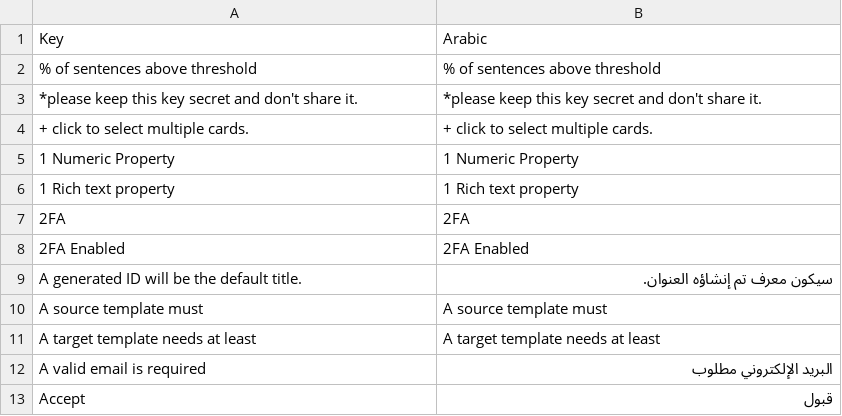
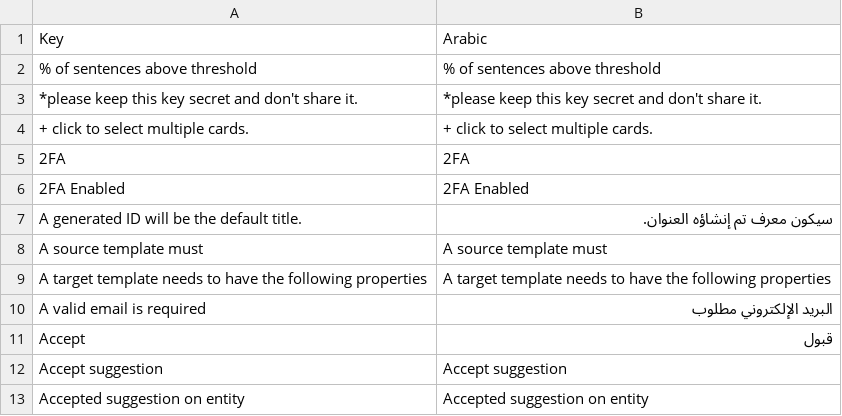
Before and after one commit to jordanopensource/uwazi-docker, a CSV file: contents/ui-translations/ar.csv, drawn as a sheet; only a part is shown; the shorter side is filled out with more unchanged rows.

```diff
--- a/contents/ui-translations/ar.csv
+++ b/contents/ui-translations/ar.csv
@@ -4,4 +4,2 @@ Key,Arabic
 + click to select multiple cards.,+ click to select multiple cards.
-1 Numeric Property,1 Numeric Property
-1 Rich text property,1 Rich text property
 2FA,2FA
@@ -10,3 +8,3 @@ A generated ID will be the default title.,سيكون معرف تم إنشاؤه
 A source template must,A source template must
-A target template needs at least,A target template needs at least
+A target template needs to have the following properties,A target template needs to have the following properties
 A valid email is required,البريد الإلكتروني مطلوب
```
Also changed, not shown: contents/ui-translations/en.csv, contents/ui-translations/es.csv, 10 other files.
